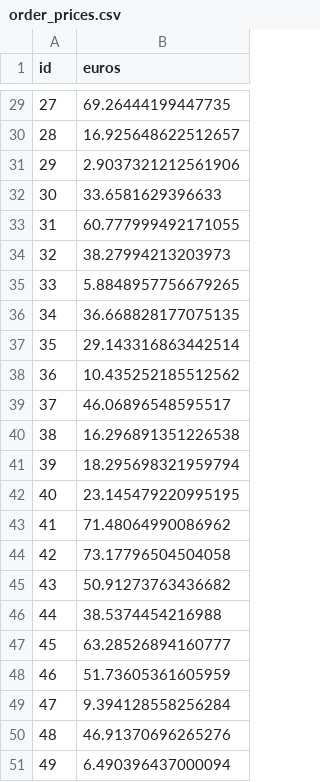
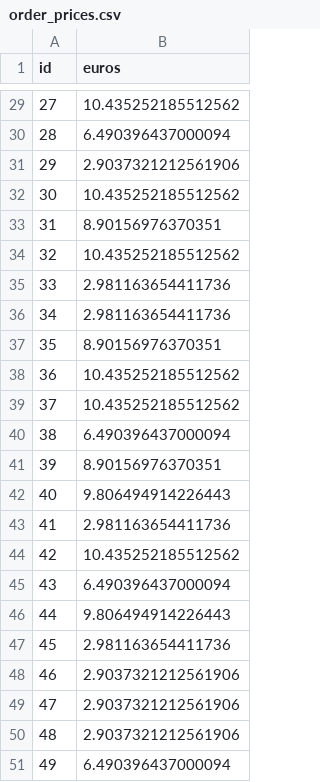
Before and after one commit to CristinaRevieve/csv-test, a CSV file: order_prices.csv, drawn as a sheet; only a part is shown, gaps mark what is left out; the diff covers the shown part only.

```diff
--- a/order_prices.csv
+++ b/order_prices.csv
@@ -29,23 +29,23 @@ id,euros
-27,69.26444199447735
-28,16.925648622512657
+27,10.435252185512562
+28,6.490396437000094
 29,2.9037321212561906
-30,33.6581629396633
-31,60.777999492171055
-32,38.27994213203973
-33,5.8848957756679265
-34,36.668828177075135
-35,29.143316863442514
+30,10.435252185512562
+31,8.90156976370351
+32,10.435252185512562
+33,2.981163654411736
+34,2.981163654411736
+35,8.90156976370351
 36,10.435252185512562
-37,46.06896548595517
-38,16.296891351226538
-39,18.295698321959794
-40,23.145479220995195
-41,71.48064990086962
-42,73.17796504504058
-43,50.91273763436682
-44,38.5374454216988
-45,63.28526894160777
-46,51.73605361605959
-47,9.394128558256284
-48,46.91370696265276
+37,10.435252185512562
+38,6.490396437000094
+39,8.90156976370351
+40,9.806494914226443
+41,2.981163654411736
+42,10.435252185512562
+43,6.490396437000094
+44,9.806494914226443
+45,2.981163654411736
+46,2.9037321212561906
+47,2.9037321212561906
+48,2.9037321212561906
 49,6.490396437000094
```
Also changed, not shown: 26 edited cells elsewhere in this file, 1 other file.
